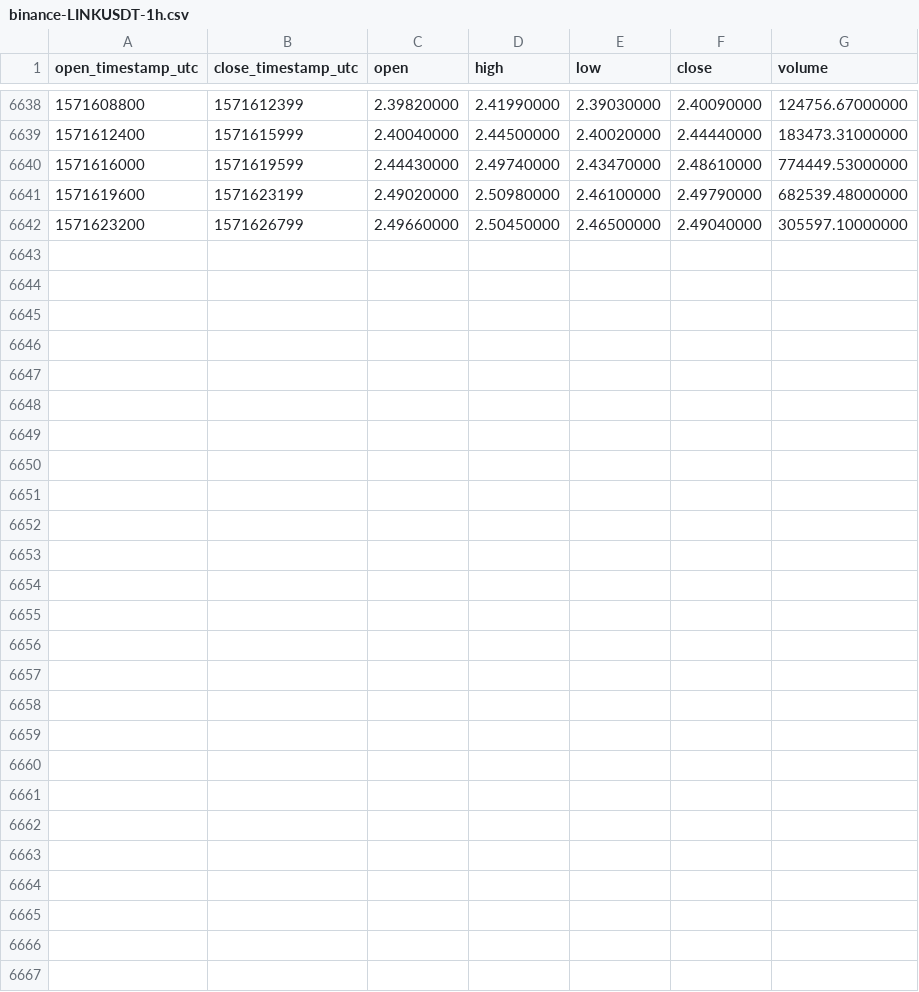
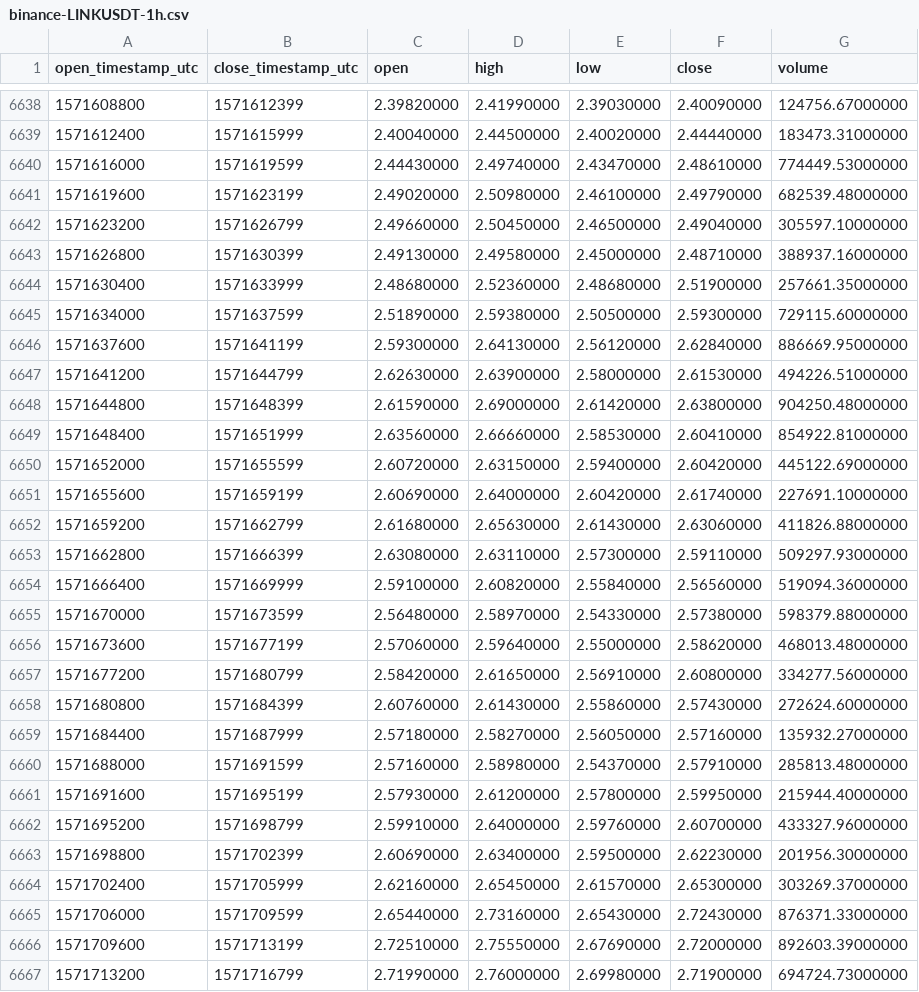
Before and after one commit to cryptobigbro/binance-LINKUSDT, a CSV file: binance-LINKUSDT-1h.csv, drawn as a sheet; only a part is shown, gaps mark what is left out; the diff names each change by its address in the sheet, - before the commit and + after, or states it on an @@ line.

Commit message:
Update OHLCV data.

```diff
--- a/binance-LINKUSDT-1h.csv
+++ b/binance-LINKUSDT-1h.csv
+row 6643: 1571626800 | 1571630399 | 2.49130000 | 2.49580000 | 2.45000000 | 2.48710000 | 388937.16000000
+row 6644: 1571630400 | 1571633999 | 2.48680000 | 2.52360000 | 2.48680000 | 2.51900000 | 257661.35000000
+row 6645: 1571634000 | 1571637599 | 2.51890000 | 2.59380000 | 2.50500000 | 2.59300000 | 729115.60000000
+row 6646: 1571637600 | 1571641199 | 2.59300000 | 2.64130000 | 2.56120000 | 2.62840000 | 886669.95000000
+row 6647: 1571641200 | 1571644799 | 2.62630000 | 2.63900000 | 2.58000000 | 2.61530000 | 494226.51000000
+row 6648: 1571644800 | 1571648399 | 2.61590000 | 2.69000000 | 2.61420000 | 2.63800000 | 904250.48000000
+row 6649: 1571648400 | 1571651999 | 2.63560000 | 2.66660000 | 2.58530000 | 2.60410000 | 854922.81000000
+row 6650: 1571652000 | 1571655599 | 2.60720000 | 2.63150000 | 2.59400000 | 2.60420000 | 445122.69000000
+row 6651: 1571655600 | 1571659199 | 2.60690000 | 2.64000000 | 2.60420000 | 2.61740000 | 227691.10000000
+row 6652: 1571659200 | 1571662799 | 2.61680000 | 2.65630000 | 2.61430000 | 2.63060000 | 411826.88000000
+row 6653: 1571662800 | 1571666399 | 2.63080000 | 2.63110000 | 2.57300000 | 2.59110000 | 509297.93000000
+row 6654: 1571666400 | 1571669999 | 2.59100000 | 2.60820000 | 2.55840000 | 2.56560000 | 519094.36000000
+row 6655: 1571670000 | 1571673599 | 2.56480000 | 2.58970000 | 2.54330000 | 2.57380000 | 598379.88000000
+row 6656: 1571673600 | 1571677199 | 2.57060000 | 2.59640000 | 2.55000000 | 2.58620000 | 468013.48000000
+row 6657: 1571677200 | 1571680799 | 2.58420000 | 2.61650000 | 2.56910000 | 2.60800000 | 334277.56000000
+row 6658: 1571680800 | 1571684399 | 2.60760000 | 2.61430000 | 2.55860000 | 2.57430000 | 272624.60000000
+row 6659: 1571684400 | 1571687999 | 2.57180000 | 2.58270000 | 2.56050000 | 2.57160000 | 135932.27000000
+row 6660: 1571688000 | 1571691599 | 2.57160000 | 2.58980000 | 2.54370000 | 2.57910000 | 285813.48000000
+row 6661: 1571691600 | 1571695199 | 2.57930000 | 2.61200000 | 2.57800000 | 2.59950000 | 215944.40000000
+row 6662: 1571695200 | 1571698799 | 2.59910000 | 2.64000000 | 2.59760000 | 2.60700000 | 433327.96000000
+row 6663: 1571698800 | 1571702399 | 2.60690000 | 2.63400000 | 2.59500000 | 2.62230000 | 201956.30000000
+row 6664: 1571702400 | 1571705999 | 2.62160000 | 2.65450000 | 2.61570000 | 2.65300000 | 303269.37000000
+row 6665: 1571706000 | 1571709599 | 2.65440000 | 2.73160000 | 2.65430000 | 2.72430000 | 876371.33000000
+row 6666: 1571709600 | 1571713199 | 2.72510000 | 2.75550000 | 2.67690000 | 2.72000000 | 892603.39000000
+row 6667: 1571713200 | 1571716799 | 2.71990000 | 2.76000000 | 2.69980000 | 2.71900000 | 694724.73000000
```
Also changed, not shown: binance-LINKUSDT-1d.csv.
